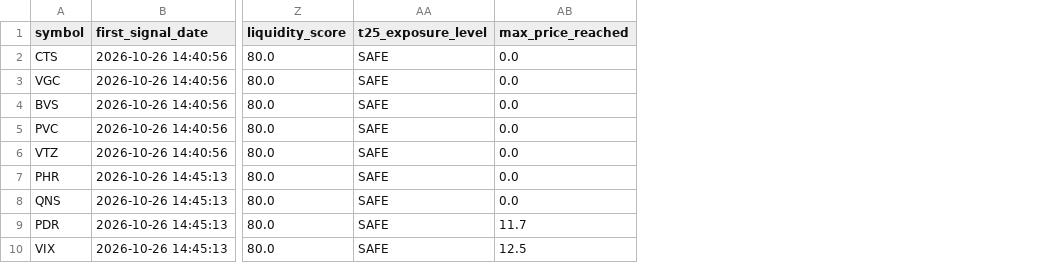
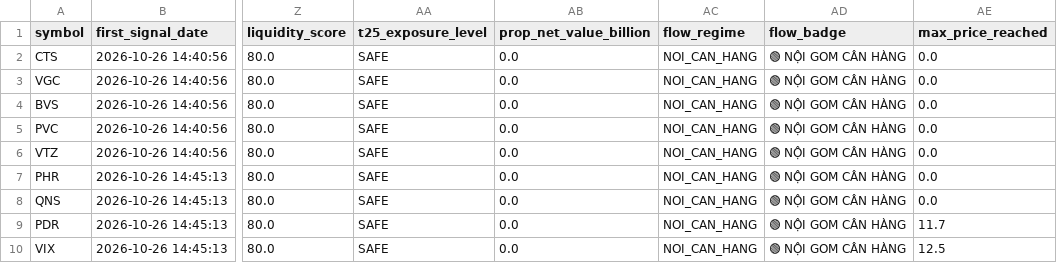
Before and after one commit to DaniNguyen2509/Neiro-Stock-VN, a CSV file: data/ml_signals_dataset.csv, drawn as a sheet; only a part is shown, gaps mark what is left out; the diff names each change by its address in the sheet, - before the commit and + after, or states it on an @@ line.

Commit message:
feat(flow): implement dual flow matrix for foreign vs domestic smart money (ADR-011)

```diff
--- a/data/ml_signals_dataset.csv
+++ b/data/ml_signals_dataset.csv
+column AB (prop_net_value_billion), rows 2-10: all 0.0
+column AC (flow_regime), rows 2-10: all NOI_CAN_HANG
+column AD (flow_badge), rows 2-10: all 🟢 NỘI GOM CÂN HÀNG
```
Also changed, not shown: 8 other files.
